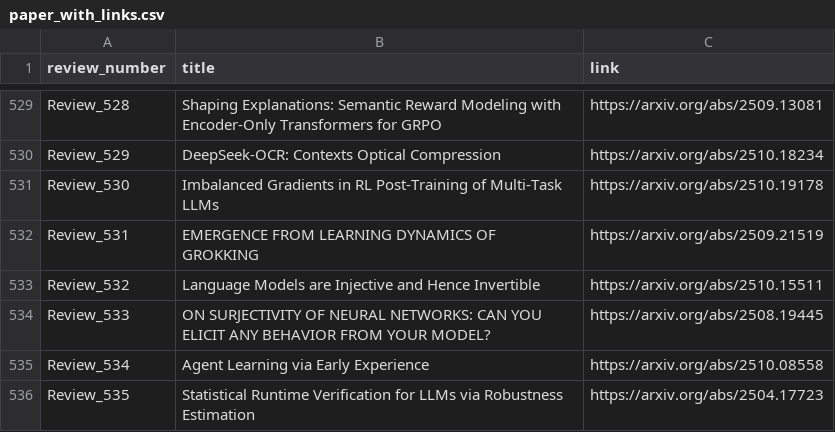
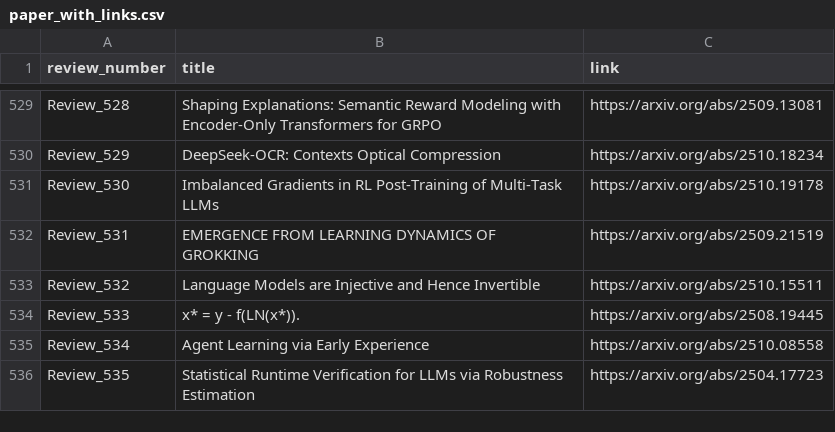
Before and after one commit to disouzam/merlihson-scientific-resources, a CSV file: mike-paper-reviews-all/reviews_metadata/paper_with_links.csv, drawn as a sheet; only a part is shown, gaps mark what is left out; the diff covers the shown part only.

```diff
--- a/mike-paper-reviews-all/reviews_metadata/paper_with_links.csv
+++ b/mike-paper-reviews-all/reviews_metadata/paper_with_links.csv
@@ -533,3 +533,3 @@ Review_531,EMERGENCE FROM LEARNING DYNAMICS OF GROKKING,https://arxiv.org/abs/25
 Review_532,Language Models are Injective and Hence Invertible,https://arxiv.org/abs/2510.15511
-Review_533,ON SURJECTIVITY OF NEURAL NETWORKS: CAN YOU ELICIT ANY BEHAVIOR FROM YOUR MODEL?,https://arxiv.org/abs/2508.19445
+Review_533,x* = y - f(LN(x*)).,https://arxiv.org/abs/2508.19445
 Review_534,Agent Learning via Early Experience,https://arxiv.org/abs/2510.08558
```
Also changed, not shown: 1 removed row and 22 edited cells elsewhere in this file, 3 other files.
